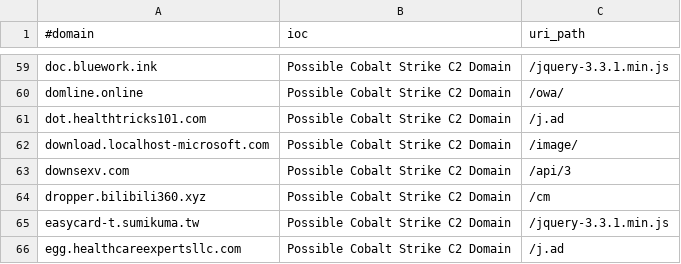
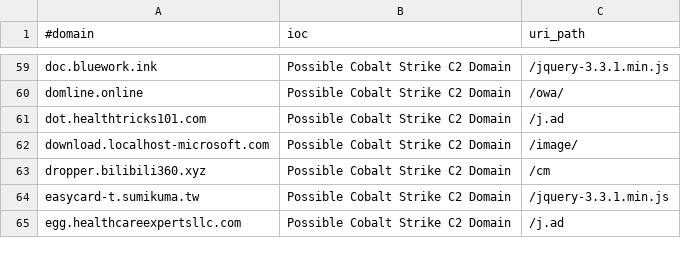
Before and after one commit to beac0n5/C2IntelFeeds, a CSV file: feeds/domainC2swithURL-filter-abused.csv, drawn as a sheet; only a part is shown, gaps mark what is left out; the diff names each change by its address in the sheet, - before the commit and + after, or states it on an @@ line.

```diff
--- a/feeds/domainC2swithURL-filter-abused.csv
+++ b/feeds/domainC2swithURL-filter-abused.csv
-row 63: downsexv.com | Possible Cobalt Strike C2 Domain | /api/3
```
Also changed, not shown: feeds/domainC2swithURL.csv, feeds/domainC2swithURLwithIP-filter-abused.csv, 12 other files.
